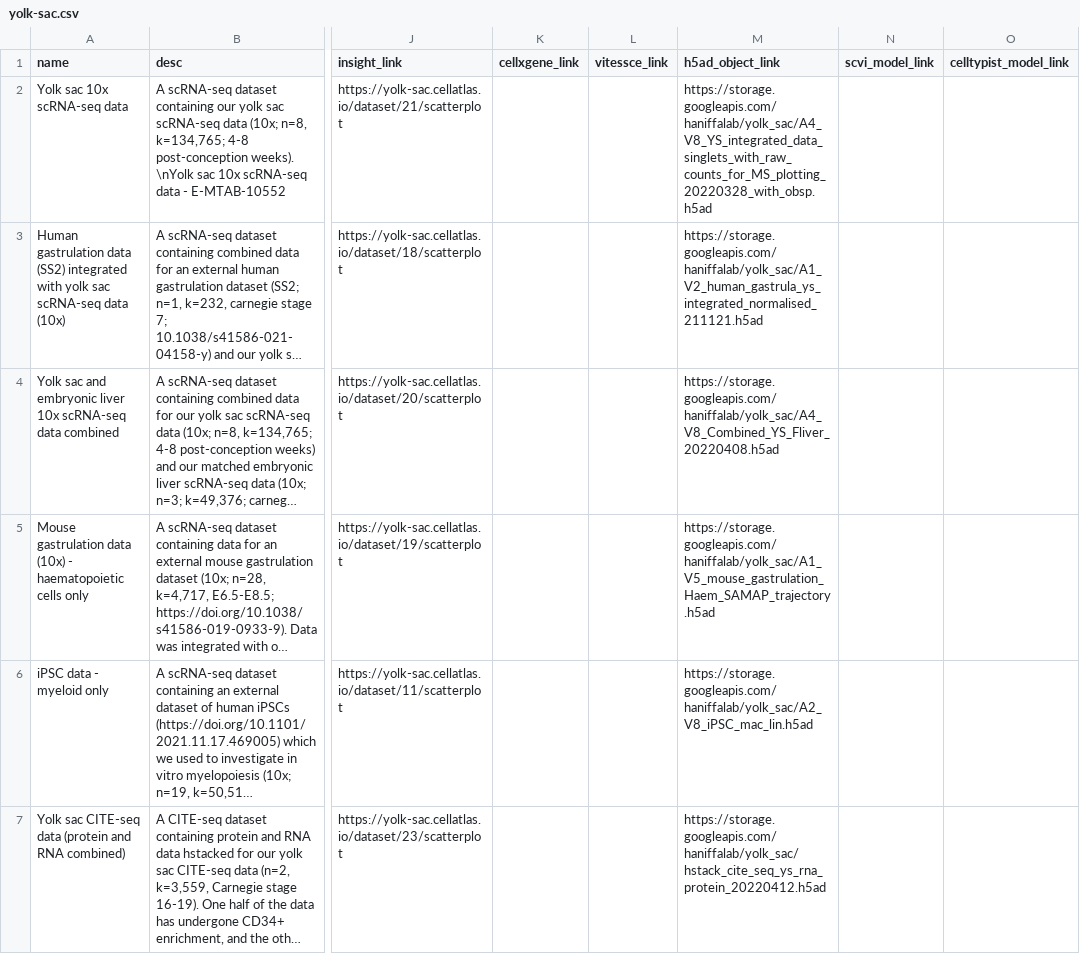
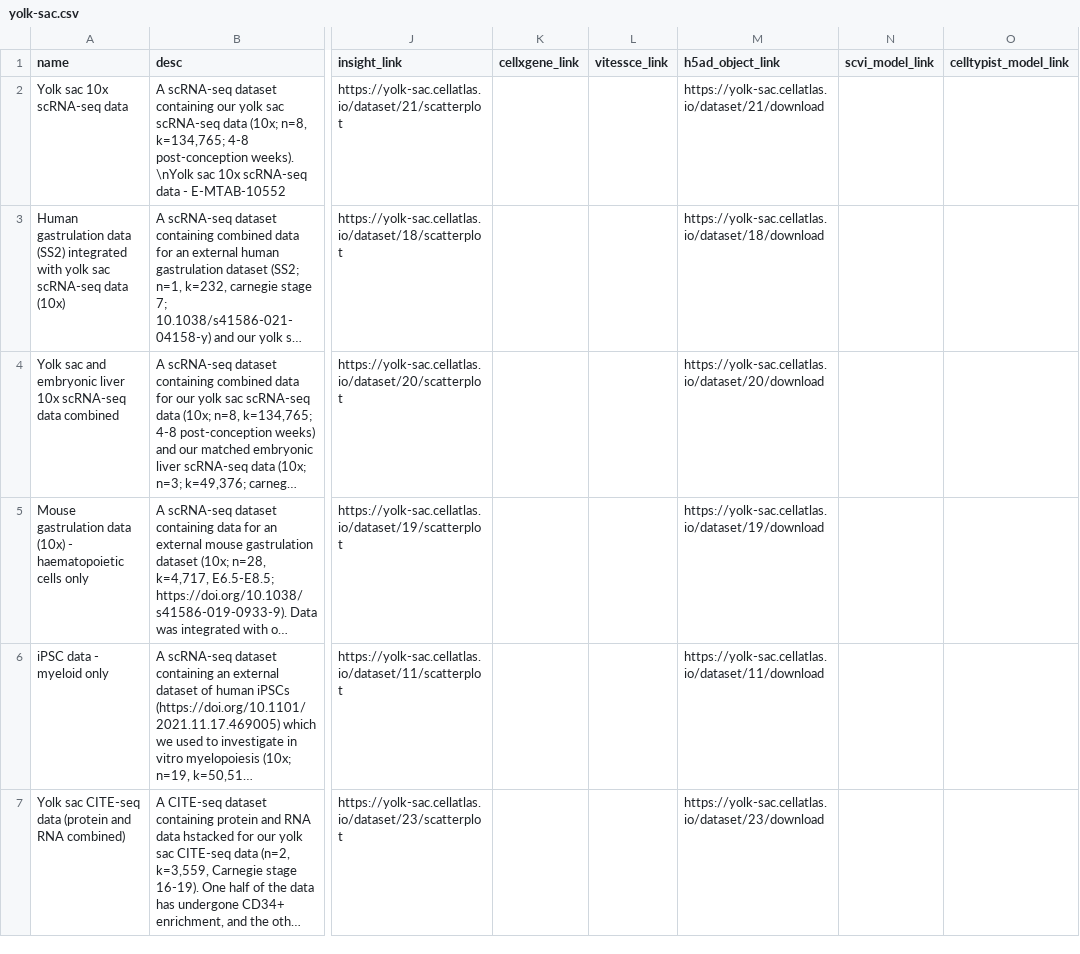
Before and after one commit to haniffalab/jekyll-hdca, a CSV file: _data/yolk-sac.csv, drawn as a sheet; only a part is shown, gaps mark what is left out; long unchanged cells end in …; the diff covers the shown part only; the diff names each change by its address in the sheet, - before the commit and + after, or states it on an @@ line.

Commit message:
updated yolk sac download links

```diff
--- a/_data/yolk-sac.csv
+++ b/_data/yolk-sac.csv
-M2 (h5ad_object_link): https://storage.googleapis.com/haniffalab/yolk_sac/A4_V8_YS_integrated_data_singlets_with_raw_counts_for_MS_plotting_20220328_with_obsp.h5ad
+M2 (h5ad_object_link): https://yolk-sac.cellatlas.io/dataset/21/download
-M3 (h5ad_object_link): https://storage.googleapis.com/haniffalab/yolk_sac/A1_V2_human_gastrula_ys_integrated_normalised_211121.h5ad
+M3 (h5ad_object_link): https://yolk-sac.cellatlas.io/dataset/18/download
-M4 (h5ad_object_link): https://storage.googleapis.com/haniffalab/yolk_sac/A4_V8_Combined_YS_Fliver_20220408.h5ad
+M4 (h5ad_object_link): https://yolk-sac.cellatlas.io/dataset/20/download
-M5 (h5ad_object_link): https://storage.googleapis.com/haniffalab/yolk_sac/A1_V5_mouse_gastrulation_Haem_SAMAP_trajectory.h5ad
+M5 (h5ad_object_link): https://yolk-sac.cellatlas.io/dataset/19/download
-M6 (h5ad_object_link): https://storage.googleapis.com/haniffalab/yolk_sac/A2_V8_iPSC_mac_lin.h5ad
+M6 (h5ad_object_link): https://yolk-sac.cellatlas.io/dataset/11/download
-M7 (h5ad_object_link): https://storage.googleapis.com/haniffalab/yolk_sac/hstack_cite_seq_ys_rna_protein_20220412.h5ad
+M7 (h5ad_object_link): https://yolk-sac.cellatlas.io/dataset/23/download
```
Also changed, not shown: 5 edited cells elsewhere in this file.
